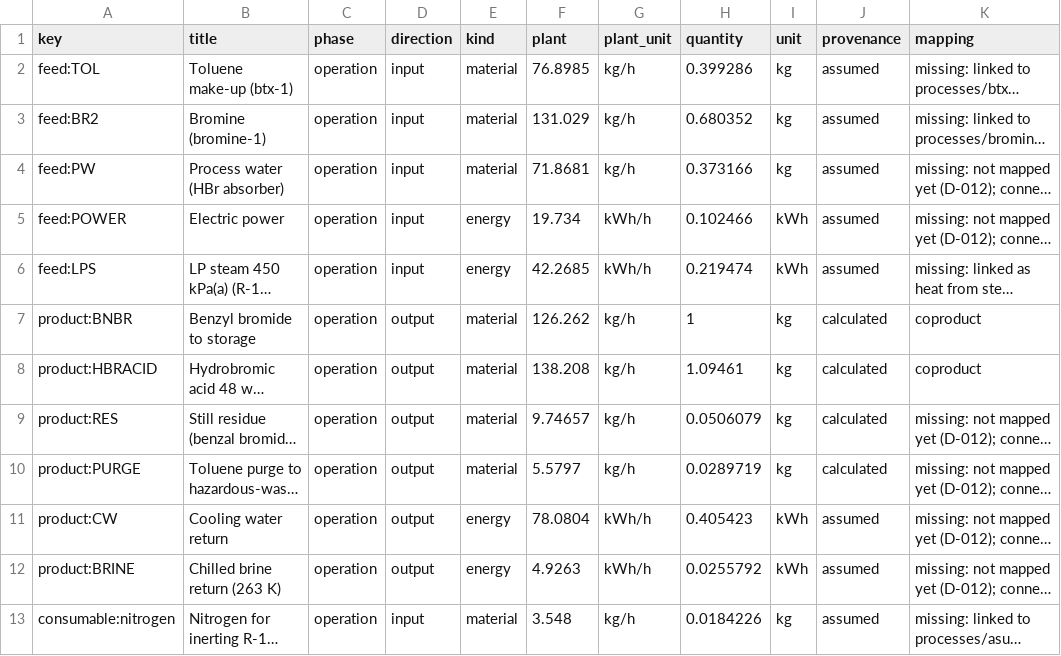
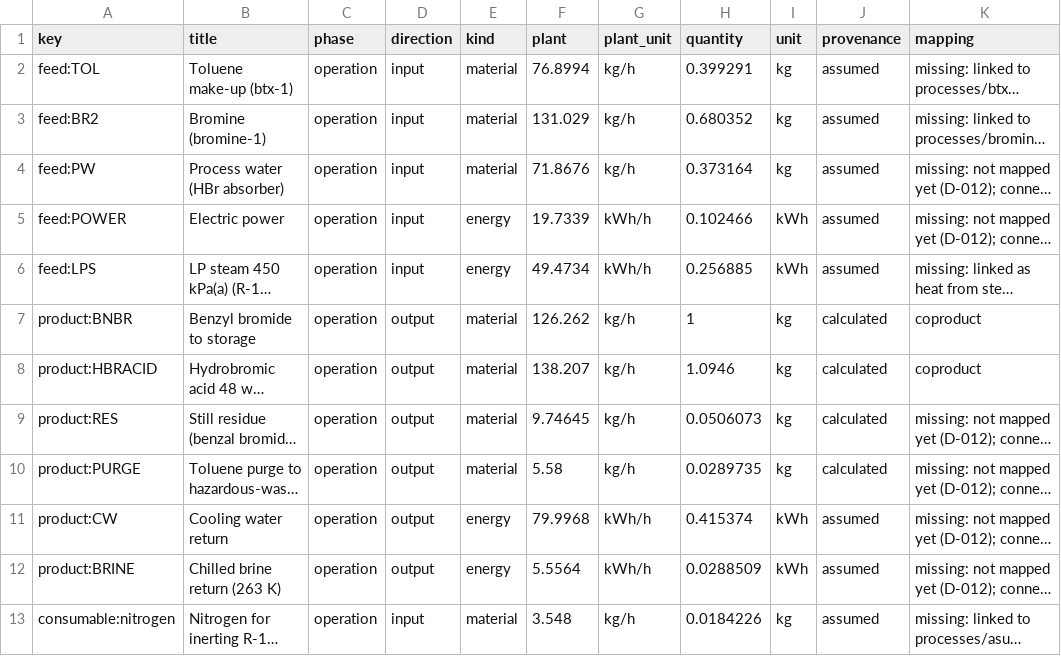
Before and after one commit to ChemE-as-Code/process-library, a CSV file: processes/benzyl-bromide-1/lca/inventory.csv, drawn as a sheet; only a part is shown; long unchanged cells end in …; the diff names each change by its address in the sheet, - before the commit and + after, or states it on an @@ line.

```diff
--- a/processes/benzyl-bromide-1/lca/inventory.csv
+++ b/processes/benzyl-bromide-1/lca/inventory.csv
-F2 (plant): 76.8985
+F2 (plant): 76.8994
-H2 (quantity): 0.399286
+H2 (quantity): 0.399291
-F4 (plant): 71.8681
+F4 (plant): 71.8676
-H4 (quantity): 0.373166
+H4 (quantity): 0.373164
-F5 (plant): 19.734
+F5 (plant): 19.7339
-F6 (plant): 42.2685
+F6 (plant): 49.4734
-H6 (quantity): 0.219474
+H6 (quantity): 0.256885
-F8 (plant): 138.208
+F8 (plant): 138.207
-H8 (quantity): 1.09461
+H8 (quantity): 1.0946
-F9 (plant): 9.74657
+F9 (plant): 9.74645
-H9 (quantity): 0.0506079
+H9 (quantity): 0.0506073
-F10 (plant): 5.5797
+F10 (plant): 5.58
-H10 (quantity): 0.0289719
+H10 (quantity): 0.0289735
-F11 (plant): 78.0804
+F11 (plant): 79.9968
-H11 (quantity): 0.405423
+H11 (quantity): 0.415374
-F12 (plant): 4.9263
+F12 (plant): 5.5564
-H12 (quantity): 0.0255792
+H12 (quantity): 0.0288509
```
Also changed, not shown: processes/benzyl-bromide-1/lca/gaps.csv, 15 other files.
